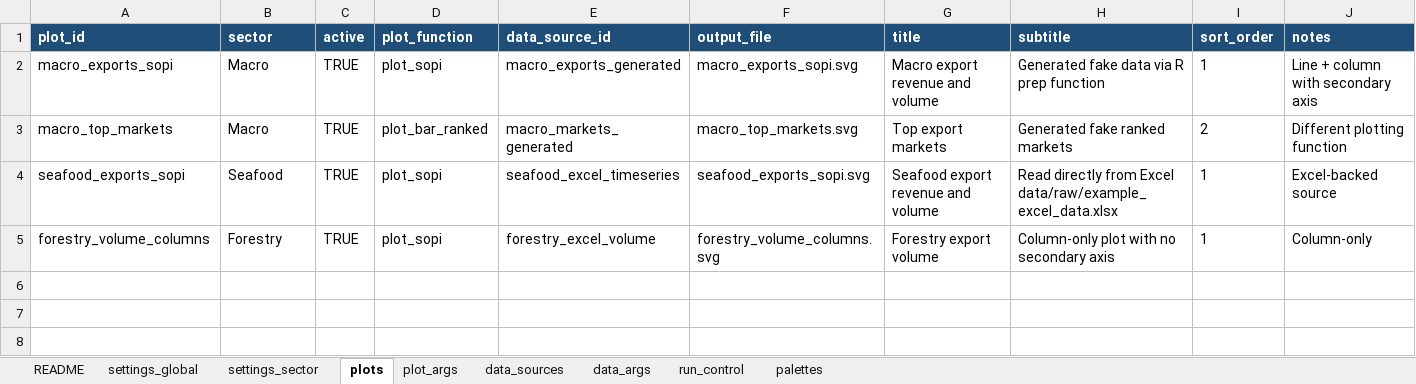
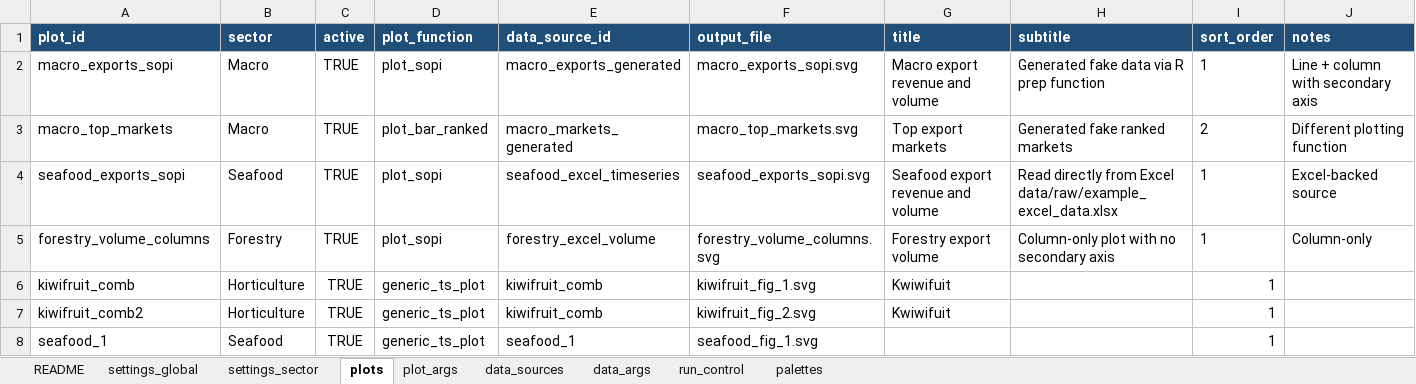
Before and after one commit to fededur/autosopi, an Excel workbook: config/chart_config.xlsx, sheet plots, drawn as a sheet; values as stored, in another font and other column widths than the file's, no borders; the diff names each change by its address in the sheet, - before the commit and + after, or states it on an @@ line.

```diff
--- a/config/chart_config.xlsx (sheet plots)
+++ b/config/chart_config.xlsx (sheet plots)
+row 6: kiwifruit_comb | Horticulture | TRUE | generic_ts_plot | kiwifruit_comb | kiwifruit_fig_1.svg | Kwiwifuit |  | 1
+row 7: kiwifruit_comb2 | Horticulture | TRUE | generic_ts_plot | kiwifruit_comb | kiwifruit_fig_2.svg | Kwiwifuit |  | 1
+row 8: seafood_1 | Seafood | TRUE | generic_ts_plot | seafood_1 | seafood_fig_1.svg |  |  | 1
```
Also changed, not shown: sheet plot_args, sheet data_sources, sheet settings_sector, sheet palettes, 3 other files.
